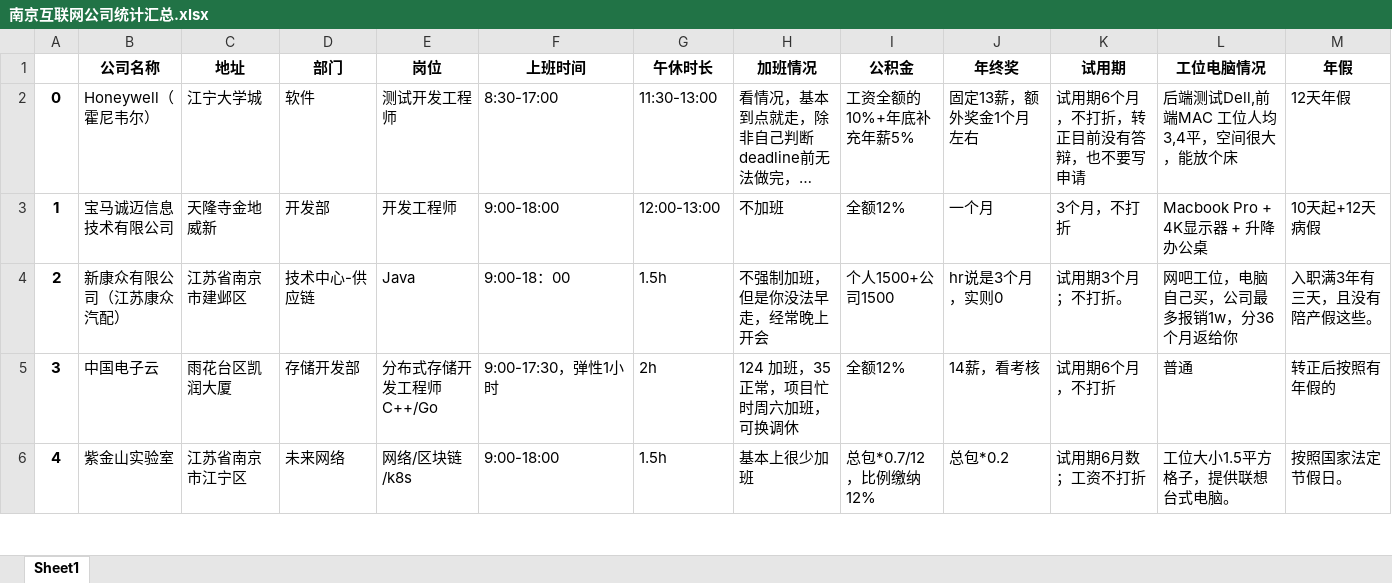
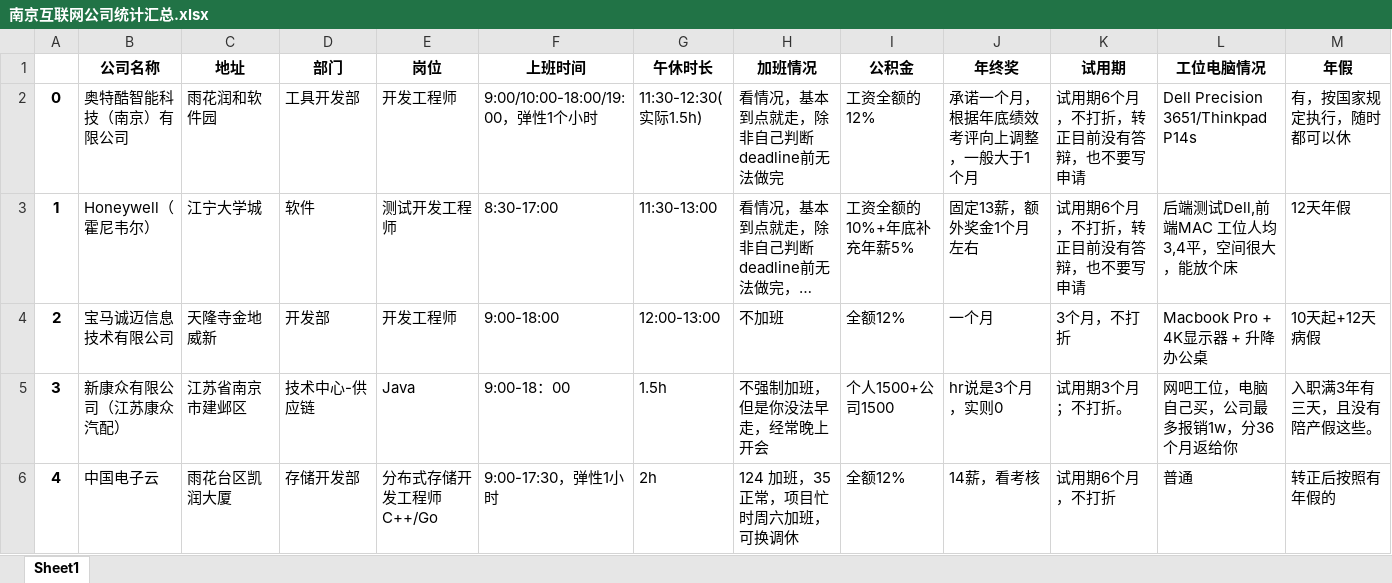
Before and after one commit to ztex/NJ_Net_Company, an Excel workbook: 南京互联网公司统计汇总.xlsx, sheet Sheet1, drawn as a sheet; only a part is shown; the shorter side is filled out with more unchanged rows; long unchanged cells end in …; values as stored, in another font and other column widths than the file's, no borders; addresses are those after the commit; rows hold the shown columns only; the diff names each change by its address in the sheet, - before the commit and + after, or states it on an @@ line.

```diff
--- a/南京互联网公司统计汇总.xlsx (sheet Sheet1)
+++ b/南京互联网公司统计汇总.xlsx (sheet Sheet1)
+row 2: 0 | 奥特酷智能科技（南京）有限公司 | 雨花润和软件园 | 工具开发部 | 开发工程师 | 9:00/10:00-18:00/19:00，弹性1个小时 | 11:30-12:30(实际1.5h) | 看情况，基本到点就走，除非自己判断deadline前无法做完 | 工资全额的12% | 承诺一个月，根据年底绩效考评向上调整，一般大于1个月 | 试用期6个月，不打折，转正目前没有答辩，也不要写申请 | Dell Precision 3651/Thinkpad P14s | 有，按国家规定执行，随时都可以休
@@ column A renumbered from row 3 down @@
```
Also changed, not shown: 1 other file.
